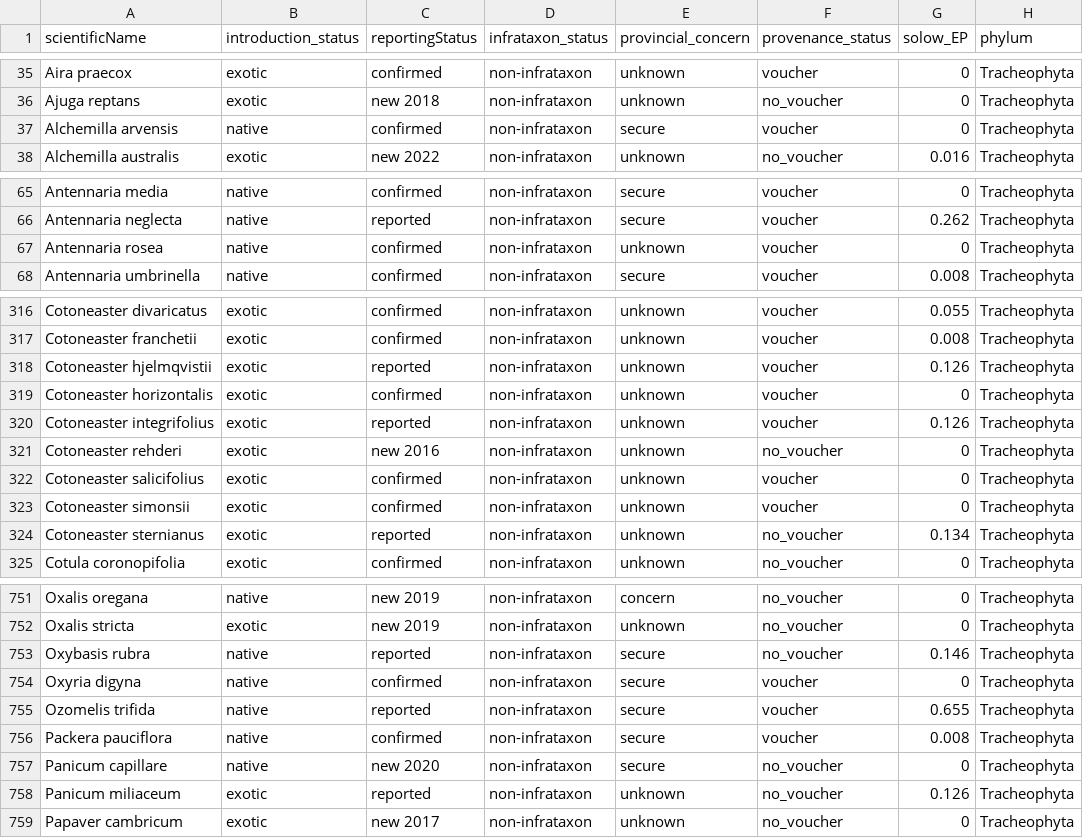
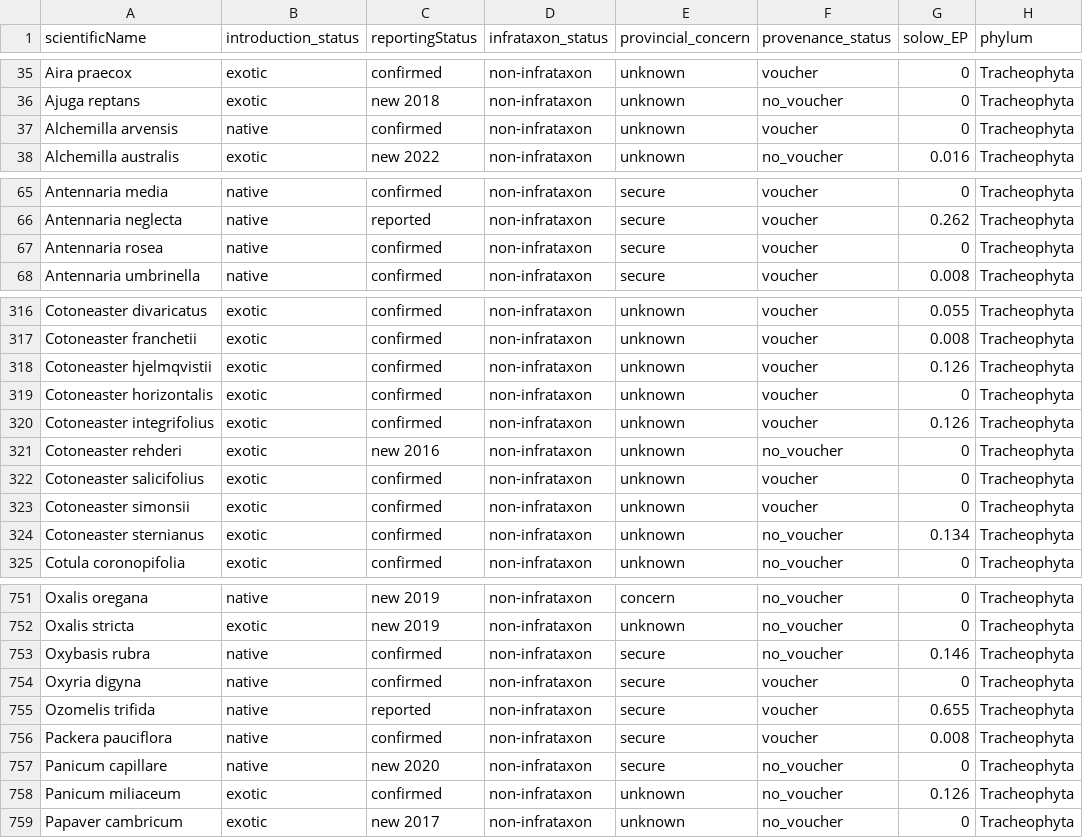
Before and after one commit to IMERSS/howe-sound-mapping-2026, a CSV file: tabular_data/AHSBR_Tracheophyta_ultimate-merged-summary_2026-06-16-orig.csv, drawn as a sheet; only a part is shown, gaps mark what is left out; the diff covers the shown part only.

```diff
--- a/tabular_data/AHSBR_Tracheophyta_ultimate-merged-summary_2026-06-16-orig.csv
+++ b/tabular_data/AHSBR_Tracheophyta_ultimate-merged-summary_2026-06-16-orig.csv
@@ -36,3 +36,3 @@ Aira praecox,exotic,confirmed,non-infrataxon,unknown,voucher,0,Tracheophyta
 Ajuga reptans,exotic,new 2018,non-infrataxon,unknown,no_voucher,0,Tracheophyta
-Alchemilla arvensis,native,confirmed,non-infrataxon,secure,voucher,0,Tracheophyta
+Alchemilla arvensis,native,confirmed,non-infrataxon,unknown,voucher,0,Tracheophyta
 Alchemilla australis,exotic,new 2022,non-infrataxon,unknown,no_voucher,0.016,Tracheophyta
@@ -66,3 +66,3 @@ Antennaria media,native,confirmed,non-infrataxon,secure,voucher,0,Tracheophyta
 Antennaria neglecta,native,reported,non-infrataxon,secure,voucher,0.262,Tracheophyta
-Antennaria rosea,native,confirmed,non-infrataxon,unknown,voucher,0,Tracheophyta
+Antennaria rosea,native,confirmed,non-infrataxon,secure,voucher,0,Tracheophyta
 Antennaria umbrinella,native,confirmed,non-infrataxon,secure,voucher,0.008,Tracheophyta
@@ -317,5 +317,5 @@ Cotoneaster divaricatus,exotic,confirmed,non-infrataxon,unknown,voucher,0.055,Tr
 Cotoneaster franchetii,exotic,confirmed,non-infrataxon,unknown,voucher,0.008,Tracheophyta
-Cotoneaster hjelmqvistii,exotic,reported,non-infrataxon,unknown,voucher,0.126,Tracheophyta
+Cotoneaster hjelmqvistii,exotic,confirmed,non-infrataxon,unknown,voucher,0.126,Tracheophyta
 Cotoneaster horizontalis,exotic,confirmed,non-infrataxon,unknown,voucher,0,Tracheophyta
-Cotoneaster integrifolius,exotic,reported,non-infrataxon,unknown,voucher,0.126,Tracheophyta
+Cotoneaster integrifolius,exotic,confirmed,non-infrataxon,unknown,voucher,0.126,Tracheophyta
 Cotoneaster rehderi,exotic,new 2016,non-infrataxon,unknown,no_voucher,0,Tracheophyta
@@ -323,3 +323,3 @@ Cotoneaster salicifolius,exotic,confirmed,non-infrataxon,unknown,voucher,0,Trach
 Cotoneaster simonsii,exotic,confirmed,non-infrataxon,unknown,voucher,0,Tracheophyta
-Cotoneaster sternianus,exotic,reported,non-infrataxon,unknown,no_voucher,0.134,Tracheophyta
+Cotoneaster sternianus,exotic,confirmed,non-infrataxon,unknown,no_voucher,0.134,Tracheophyta
 Cotula coronopifolia,exotic,confirmed,non-infrataxon,unknown,no_voucher,0,Tracheophyta
@@ -752,3 +752,3 @@ Oxalis oregana,native,new 2019,non-infrataxon,concern,no_voucher,0,Tracheophyta
 Oxalis stricta,exotic,new 2019,non-infrataxon,unknown,no_voucher,0,Tracheophyta
-Oxybasis rubra,native,reported,non-infrataxon,secure,no_voucher,0.146,Tracheophyta
+Oxybasis rubra,native,confirmed,non-infrataxon,secure,no_voucher,0.146,Tracheophyta
 Oxyria digyna,native,confirmed,non-infrataxon,secure,voucher,0,Tracheophyta
@@ -757,3 +757,3 @@ Packera pauciflora,native,confirmed,non-infrataxon,secure,voucher,0.008,Tracheop
 Panicum capillare,native,new 2020,non-infrataxon,secure,no_voucher,0,Tracheophyta
-Panicum miliaceum,exotic,reported,non-infrataxon,unknown,no_voucher,0.126,Tracheophyta
+Panicum miliaceum,exotic,confirmed,non-infrataxon,unknown,no_voucher,0.126,Tracheophyta
 Papaver cambricum,exotic,new 2017,non-infrataxon,unknown,no_voucher,0,Tracheophyta
```
Also changed, not shown: 12 edited cells elsewhere in this file, docs/local/data/tabular/AHSBR_Tracheophyta_ultimate-merged-summary_2026-06-16-prepared-taxa.csv, static/local/data/tabular/AHSBR_Tracheophyta_ultimate-merged-summary_2026-06-16-prepared-taxa.csv, 44 other files.
